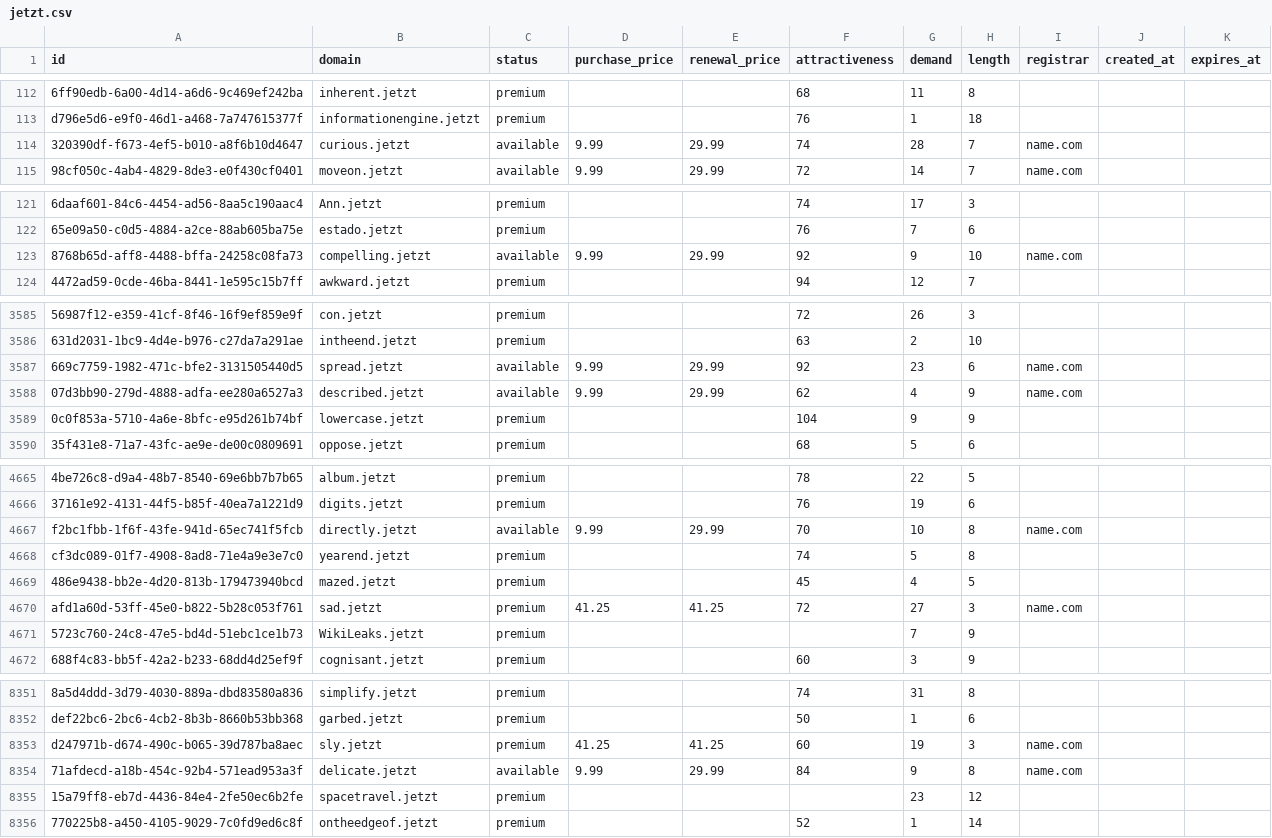
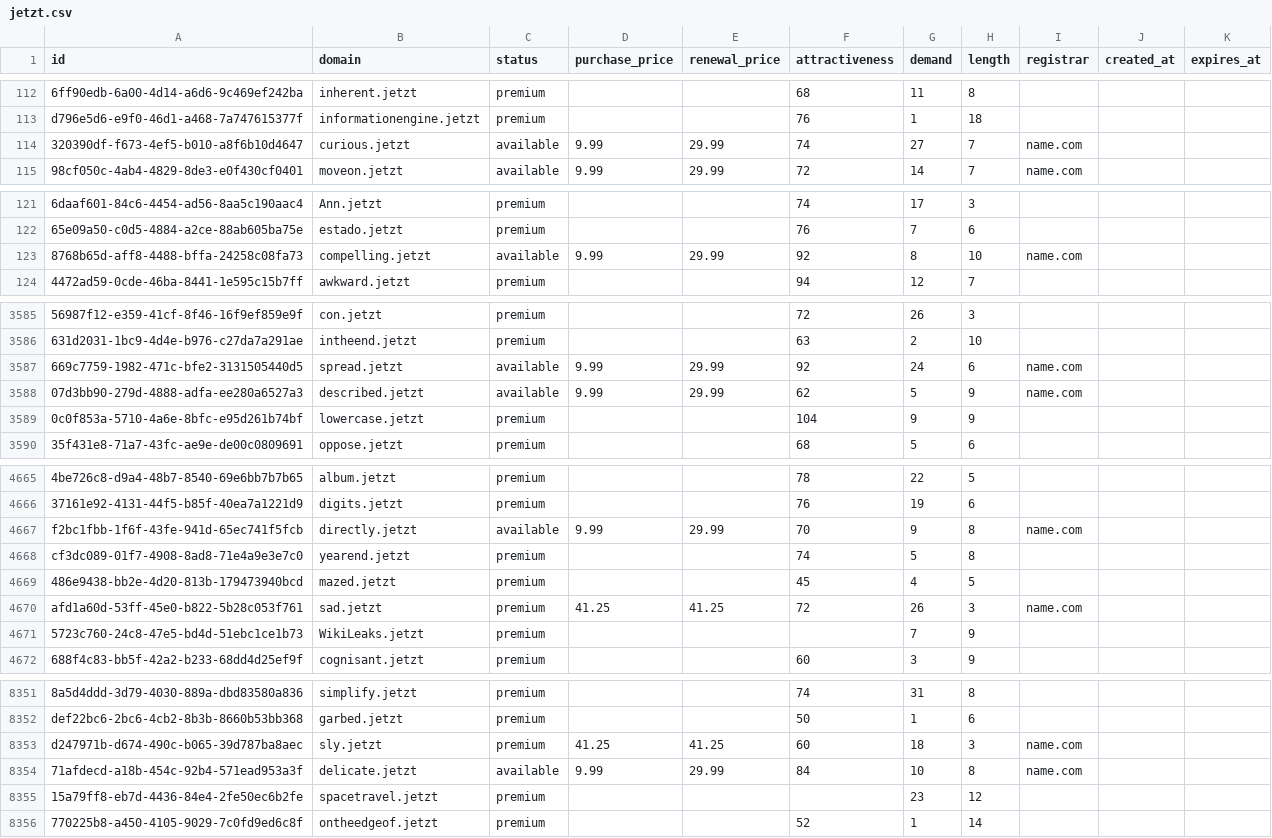
Before and after one commit to UniqueDomains/jetzt-oneword-domains, a CSV file: jetzt.csv, drawn as a sheet; only a part is shown, gaps mark what is left out; the diff covers the shown part only; the diff names each change by its address in the sheet, - before the commit and + after, or states it on an @@ line.

Commit message:
Domains update

```diff
--- a/jetzt.csv
+++ b/jetzt.csv
-G114 (demand): 28
+G114 (demand): 27
-G123 (demand): 9
+G123 (demand): 8
-G3587 (demand): 23
+G3587 (demand): 24
-G3588 (demand): 4
+G3588 (demand): 5
-G4667 (demand): 10
+G4667 (demand): 9
-G4670 (demand): 27
+G4670 (demand): 26
-G8353 (demand): 19
+G8353 (demand): 18
-G8354 (demand): 9
+G8354 (demand): 10
```
Also changed, not shown: 78 edited cells elsewhere in this file, 2 other files.
